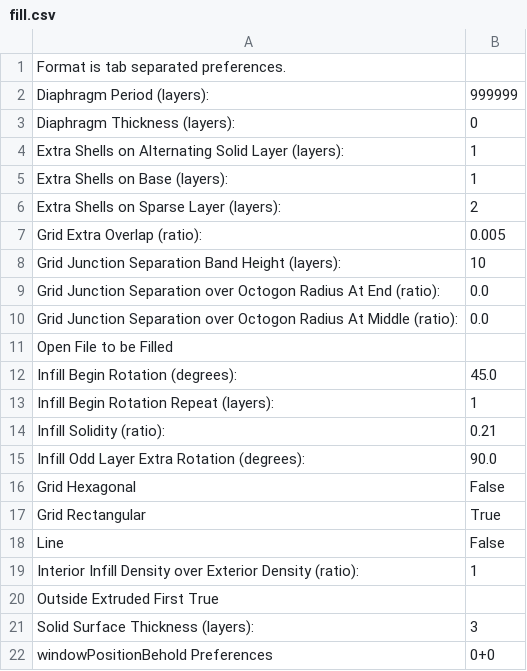
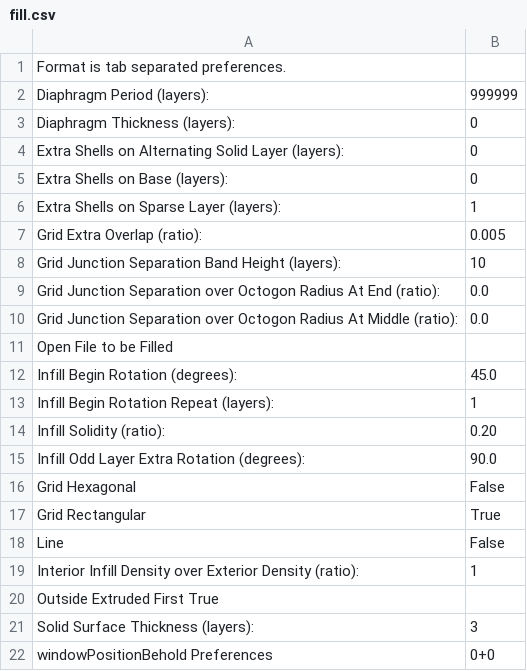
Before and after one commit to koenkooi/ReplicatorG, a CSV file: skeinforge/prefs/mendel-hbp-makergear-025-abs-3.0mm/fill.csv, drawn as a sheet.

```diff
--- a/skeinforge/prefs/mendel-hbp-makergear-025-abs-3.0mm/fill.csv
+++ b/skeinforge/prefs/mendel-hbp-makergear-025-abs-3.0mm/fill.csv
@@ -3,5 +3,5 @@ Diaphragm Period (layers):	999999
 Diaphragm Thickness (layers):	0
-Extra Shells on Alternating Solid Layer (layers):	1
-Extra Shells on Base (layers):	1
-Extra Shells on Sparse Layer (layers):	2
+Extra Shells on Alternating Solid Layer (layers):	0
+Extra Shells on Base (layers):	0
+Extra Shells on Sparse Layer (layers):	1
 Grid Extra Overlap (ratio):	0.005
@@ -13,3 +13,3 @@ Infill Begin Rotation (degrees):	45.0
 Infill Begin Rotation Repeat (layers):	1
-Infill Solidity (ratio):	0.21
+Infill Solidity (ratio):	0.20
 Infill Odd Layer Extra Rotation (degrees):	90.0
```
Also changed, not shown: skeinforge/prefs/mendel-hbp-makergear-025-abs-2.8mm/cool.csv, skeinforge/prefs/mendel-hbp-makergear-025-abs-2.8mm/fill.csv, 4 other files.
